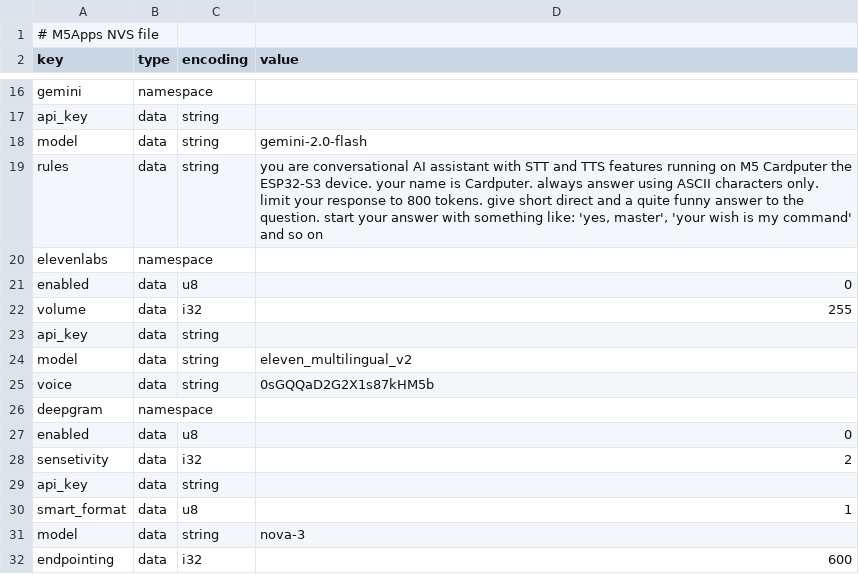
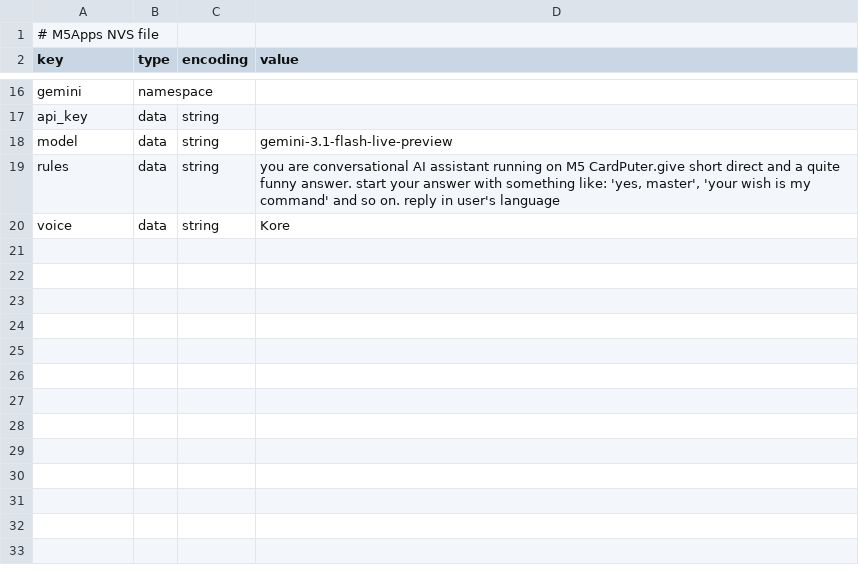
Before and after one commit to d4rkmen/M5Gemini, a CSV file: apps_nvs.csv, drawn as a sheet; only a part is shown, gaps mark what is left out.

Commit message:
NVS file changes for S2S

```diff
--- a/apps_nvs.csv
+++ b/apps_nvs.csv
@@ -17,16 +17,4 @@ gemini,namespace,,
 api_key,data,string,""
-model,data,string,"gemini-2.0-flash"
-rules,data,string,"you are conversational AI assistant with STT and TTS features running on M5 Cardputer the ESP32-S3 device. your name is Cardputer. always answer using ASCII characters only. limit your response to 800 tokens. give short direct and a quite funny answer to the question. start your answer with something like: 'yes, master', 'your wish is my command' and so on"
-elevenlabs,namespace,,
-enabled,data,u8,0
-volume,data,i32,255
-api_key,data,string,""
-model,data,string,"eleven_multilingual_v2"
-voice,data,string,"0sGQQaD2G2X1s87kHM5b"
-deepgram,namespace,,
-enabled,data,u8,0
-sensetivity,data,i32,2
-api_key,data,string,""
-smart_format,data,u8,1
-model,data,string,"nova-3"
-endpointing,data,i32,600
+model,data,string,"gemini-3.1-flash-live-preview"
+rules,data,string,"you are conversational AI assistant running on M5 CardPuter.give short direct and a quite funny answer. start your answer with something like: 'yes, master', 'your wish is my command' and so on. reply in user's language"
+voice,data,string,"Kore"
```
